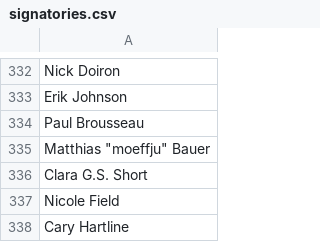
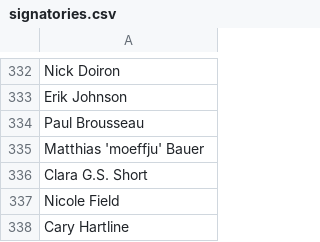
Before and after one commit to CoralineAda/postmeritocracy, a CSV file: static/signatories.csv, drawn as a sheet; only a part is shown, gaps mark what is left out.

Commit message:
remove quotes from signatory

```diff
--- a/static/signatories.csv
+++ b/static/signatories.csv
@@ -334,3 +334,3 @@ Erik Johnson,
 Paul Brousseau,
-Matthias "moeffju" Bauer,
+Matthias 'moeffju' Bauer,
 Clara G.S. Short,
```
